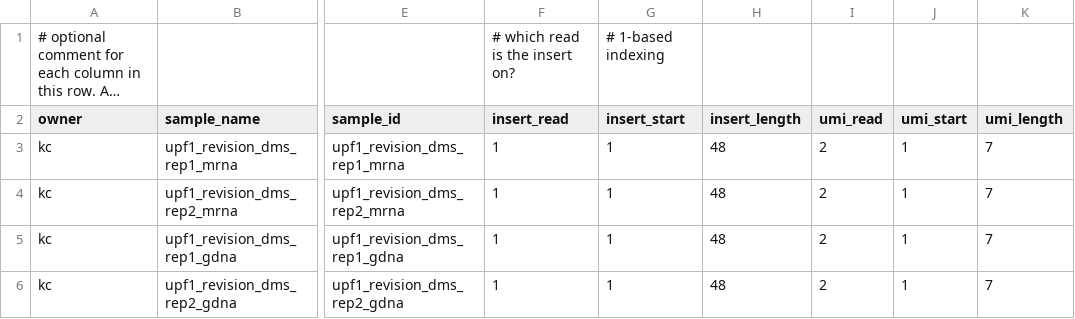
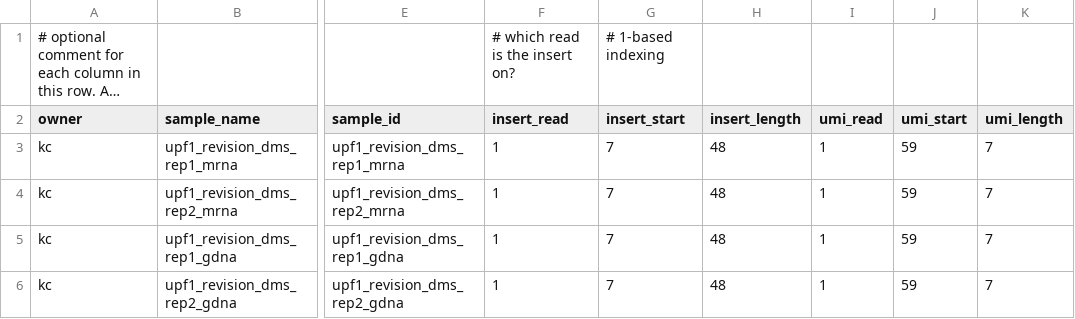
Before and after one commit to rasilab/chen_2023, a CSV file: analysis/barcodeseq/upf1_fk8_dms/annotations/sample_annotations.csv, drawn as a sheet; only a part is shown, gaps mark what is left out; long unchanged cells end in …; the diff names each change by its address in the sheet, - before the commit and + after, or states it on an @@ line.

```diff
--- a/analysis/barcodeseq/upf1_fk8_dms/annotations/sample_annotations.csv
+++ b/analysis/barcodeseq/upf1_fk8_dms/annotations/sample_annotations.csv
-G3:G6 (insert_start): 1
+G3:G6 (insert_start): 7
-I3:I6 (umi_read): 2
+I3:I6 (umi_read): 1
-J3:J6 (umi_start): 1
+J3:J6 (umi_start): 59
```
Also changed, not shown: analysis/barcodeseq/small_8xdicodon_rqcdel_linkage/annotations/sample_annotations.csv, analysis/barcodeseq/small_8xdicodon_rqcdel_mrna_grna/annotations/sample_annotations.csv, 15 other files.
